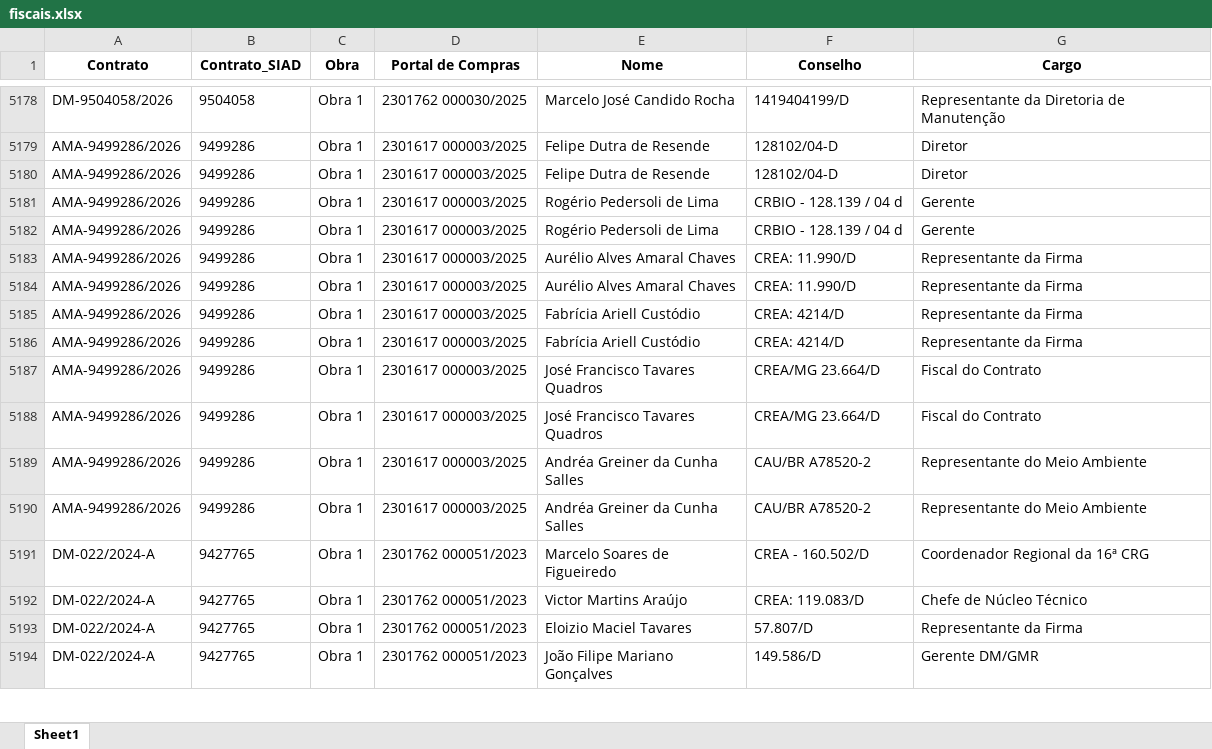
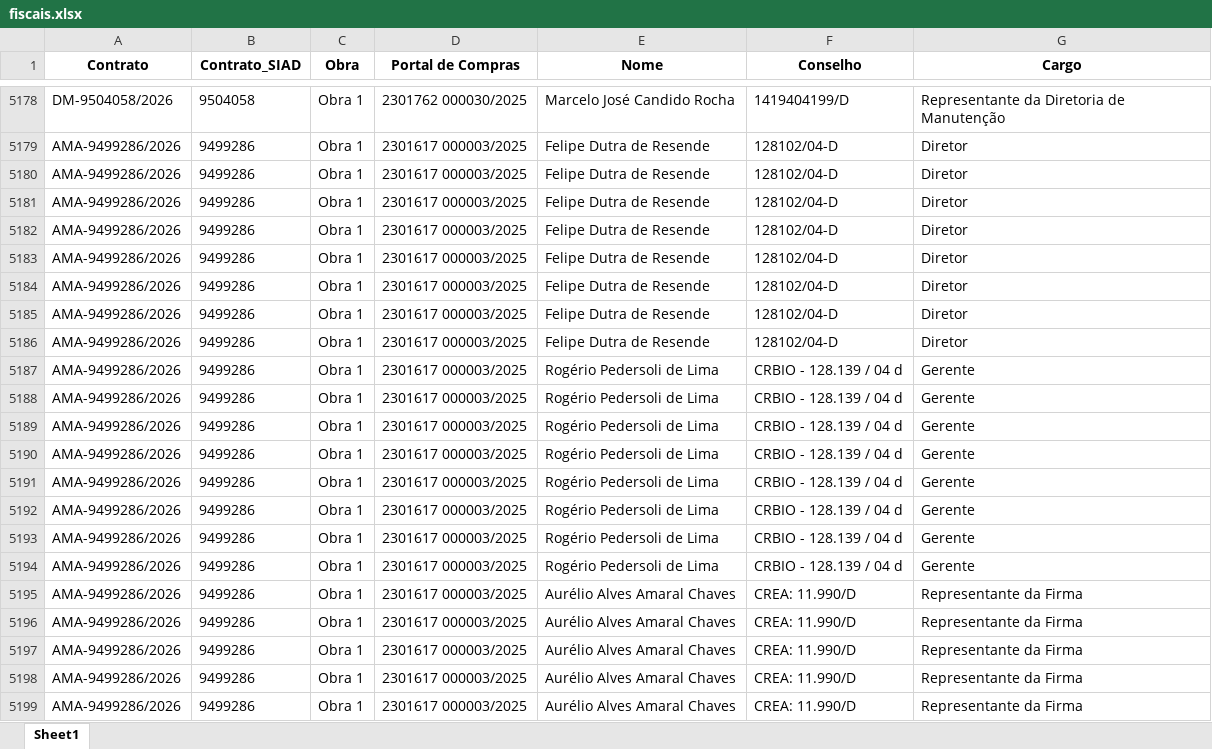
Before and after one commit to transparencia-mg/portal_obras, an Excel workbook: upload/fiscais.xlsx, sheet Sheet1, drawn as a sheet; only a part is shown, gaps mark what is left out; the shorter side is filled out with more unchanged rows; values as stored, in another font and other column widths than the file's, no borders; the diff covers the shown part only; the diff names each change by its address in the sheet, - before the commit and + after, or states it on an @@ line.

```diff
--- a/upload/fiscais.xlsx (sheet Sheet1)
+++ b/upload/fiscais.xlsx (sheet Sheet1)
+row 5181: AMA-9499286/2026 | 9499286 | Obra 1 | 2301617 000003/2025 | Felipe Dutra de Resende | 128102/04-D | Diretor
+row 5182: AMA-9499286/2026 | 9499286 | Obra 1 | 2301617 000003/2025 | Felipe Dutra de Resende | 128102/04-D | Diretor
+row 5183: AMA-9499286/2026 | 9499286 | Obra 1 | 2301617 000003/2025 | Felipe Dutra de Resende | 128102/04-D | Diretor
+row 5184: AMA-9499286/2026 | 9499286 | Obra 1 | 2301617 000003/2025 | Felipe Dutra de Resende | 128102/04-D | Diretor
+row 5185: AMA-9499286/2026 | 9499286 | Obra 1 | 2301617 000003/2025 | Felipe Dutra de Resende | 128102/04-D | Diretor
+row 5186: AMA-9499286/2026 | 9499286 | Obra 1 | 2301617 000003/2025 | Felipe Dutra de Resende | 128102/04-D | Diretor
+row 5187: AMA-9499286/2026 | 9499286 | Obra 1 | 2301617 000003/2025 | Rogério Pedersoli de Lima | CRBIO - 128.139 / 04 d | Gerente
+row 5188: AMA-9499286/2026 | 9499286 | Obra 1 | 2301617 000003/2025 | Rogério Pedersoli de Lima | CRBIO - 128.139 / 04 d | Gerente
+row 5189: AMA-9499286/2026 | 9499286 | Obra 1 | 2301617 000003/2025 | Rogério Pedersoli de Lima | CRBIO - 128.139 / 04 d | Gerente
+row 5190: AMA-9499286/2026 | 9499286 | Obra 1 | 2301617 000003/2025 | Rogério Pedersoli de Lima | CRBIO - 128.139 / 04 d | Gerente
+row 5191: AMA-9499286/2026 | 9499286 | Obra 1 | 2301617 000003/2025 | Rogério Pedersoli de Lima | CRBIO - 128.139 / 04 d | Gerente
+row 5192: AMA-9499286/2026 | 9499286 | Obra 1 | 2301617 000003/2025 | Rogério Pedersoli de Lima | CRBIO - 128.139 / 04 d | Gerente
+row 5197: AMA-9499286/2026 | 9499286 | Obra 1 | 2301617 000003/2025 | Aurélio Alves Amaral Chaves | CREA: 11.990/D | Representante da Firma
+row 5198: AMA-9499286/2026 | 9499286 | Obra 1 | 2301617 000003/2025 | Aurélio Alves Amaral Chaves | CREA: 11.990/D | Representante da Firma
+row 5199: AMA-9499286/2026 | 9499286 | Obra 1 | 2301617 000003/2025 | Aurélio Alves Amaral Chaves | CREA: 11.990/D | Representante da Firma
```
Also changed, not shown: 53 added rows and 278 edited cells elsewhere in this sheet, upload/contratos.xlsx, upload/contratos_siad.xlsx, 6 other files.
